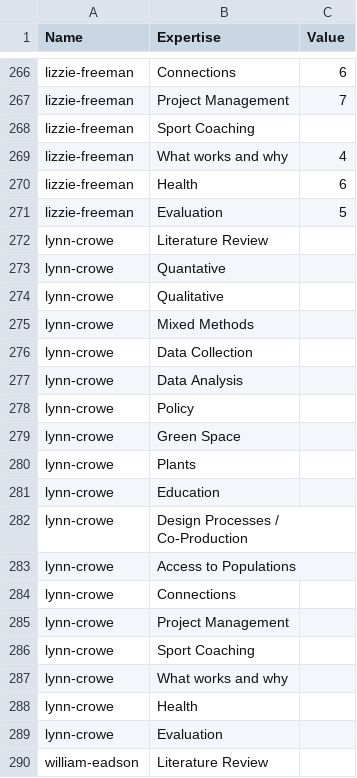
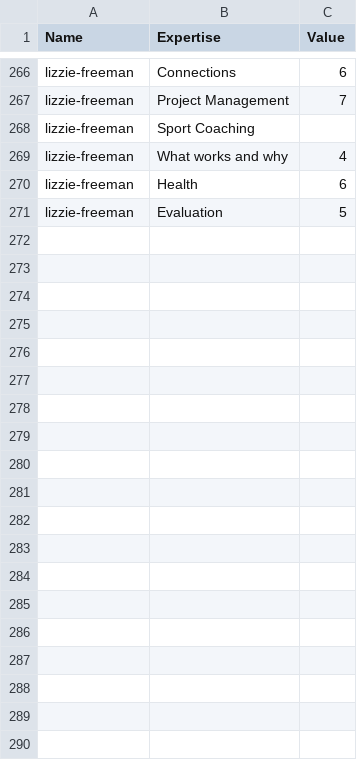
Before and after one commit to shu-orrg/orrg-website, a CSV file: static/data/orrg-expertise.csv, drawn as a sheet; only a part is shown, gaps mark what is left out; the diff covers the shown part only; the diff names each change by its address in the sheet, - before the commit and + after, or states it on an @@ line.

Commit message:
Updating person data

```diff
--- a/static/data/orrg-expertise.csv
+++ b/static/data/orrg-expertise.csv
-row 272: lynn-crowe | Literature Review
-row 273: lynn-crowe | Quantative
-row 274: lynn-crowe | Qualitative
-row 275: lynn-crowe | Mixed Methods
-row 276: lynn-crowe | Data Collection
-row 277: lynn-crowe | Data Analysis
-row 278: lynn-crowe | Policy
-row 279: lynn-crowe | Green Space
-row 280: lynn-crowe | Plants
-row 281: lynn-crowe | Education
-row 282: lynn-crowe | Design Processes / Co-Production
-row 283: lynn-crowe | Access to Populations
-row 284: lynn-crowe | Connections
-row 285: lynn-crowe | Project Management
-row 286: lynn-crowe | Sport Coaching
-row 287: lynn-crowe | What works and why
-row 288: lynn-crowe | Health
-row 289: lynn-crowe | Evaluation
-row 290: william-eadson | Literature Review
```
Also changed, not shown: 35 removed rows and 16 edited cells elsewhere in this file, 13 other files.
